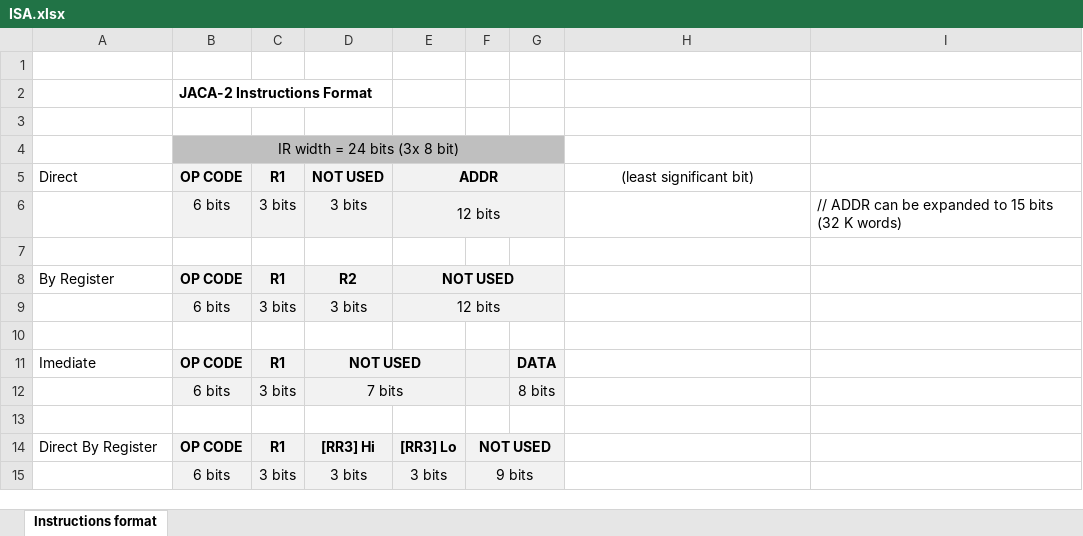
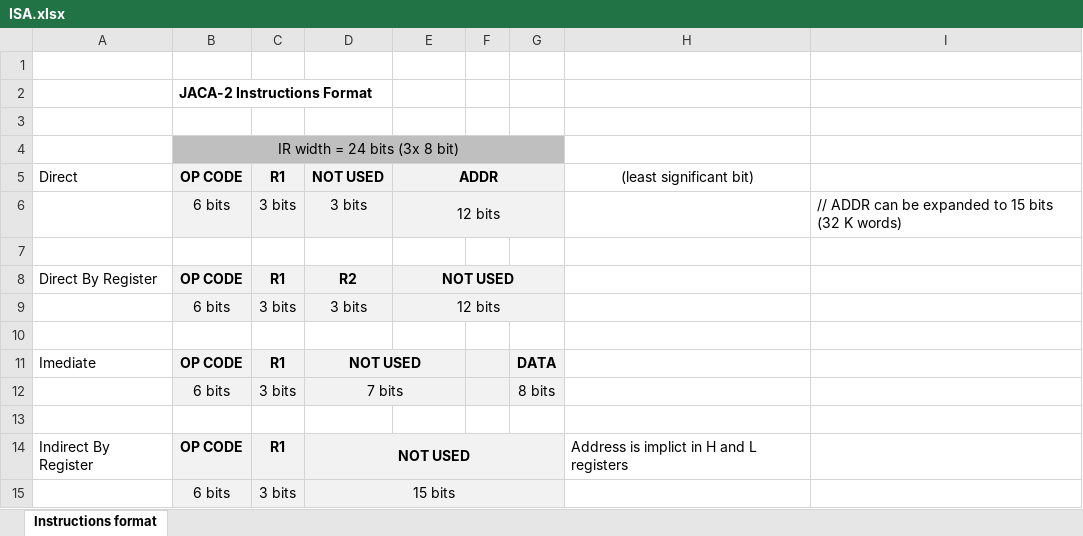
Before and after one commit to albs-br/jaca, an Excel workbook: 2nd gen - 8 bit cpu/ISA.xlsx, sheet Instructions format, drawn as a sheet; values as stored, in another font and other column widths than the file's, no borders; removed rows and columns are numbered as before the commit, all else as after; the diff names each change by its address in the sheet, - before the commit and + after, or states it on an @@ line.

```diff
--- a/2nd gen - 8 bit cpu/ISA.xlsx (sheet Instructions format)
+++ b/2nd gen - 8 bit cpu/ISA.xlsx (sheet Instructions format)
-A8: By Register
+A8: Direct By Register
-row 14: Direct By Register | OP CODE | R1 | [RR3] Hi | [RR3] Lo | NOT USED
-row 15:  | 6 bits | 3 bits | 3 bits | 3 bits | 9 bits
+row 14: Indirect By Register | OP CODE | R1 | NOT USED |  |  |  | Address is implict in H and L registers
+row 15:  | 6 bits | 3 bits | 15 bits
```
Also changed, not shown: 2nd gen - 8 bit cpu/Instruction control lines.xlsx, 1 other file.
